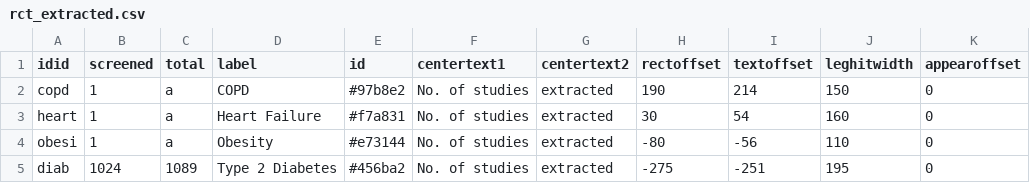
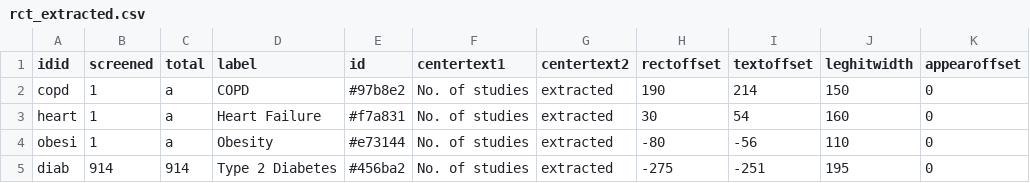
Before and after one commit to compar-eu/infograph, a CSV file: rct_extracted.csv, drawn as a sheet.

Commit message:
Update rct_extracted.csv

```diff
--- a/rct_extracted.csv
+++ b/rct_extracted.csv
@@ -4,2 +4,2 @@ heart,1,a,Heart Failure,#f7a831,No. of studies,extracted,30,54,160,0
 obesi,1,a,Obesity,#e73144,No. of studies,extracted,-80,-56,110,0
-diab,1024,1089,Type 2 Diabetes,#456ba2,No. of studies,extracted,-275,-251,195,0
+diab,914,914,Type 2 Diabetes,#456ba2,No. of studies,extracted,-275,-251,195,0
```
